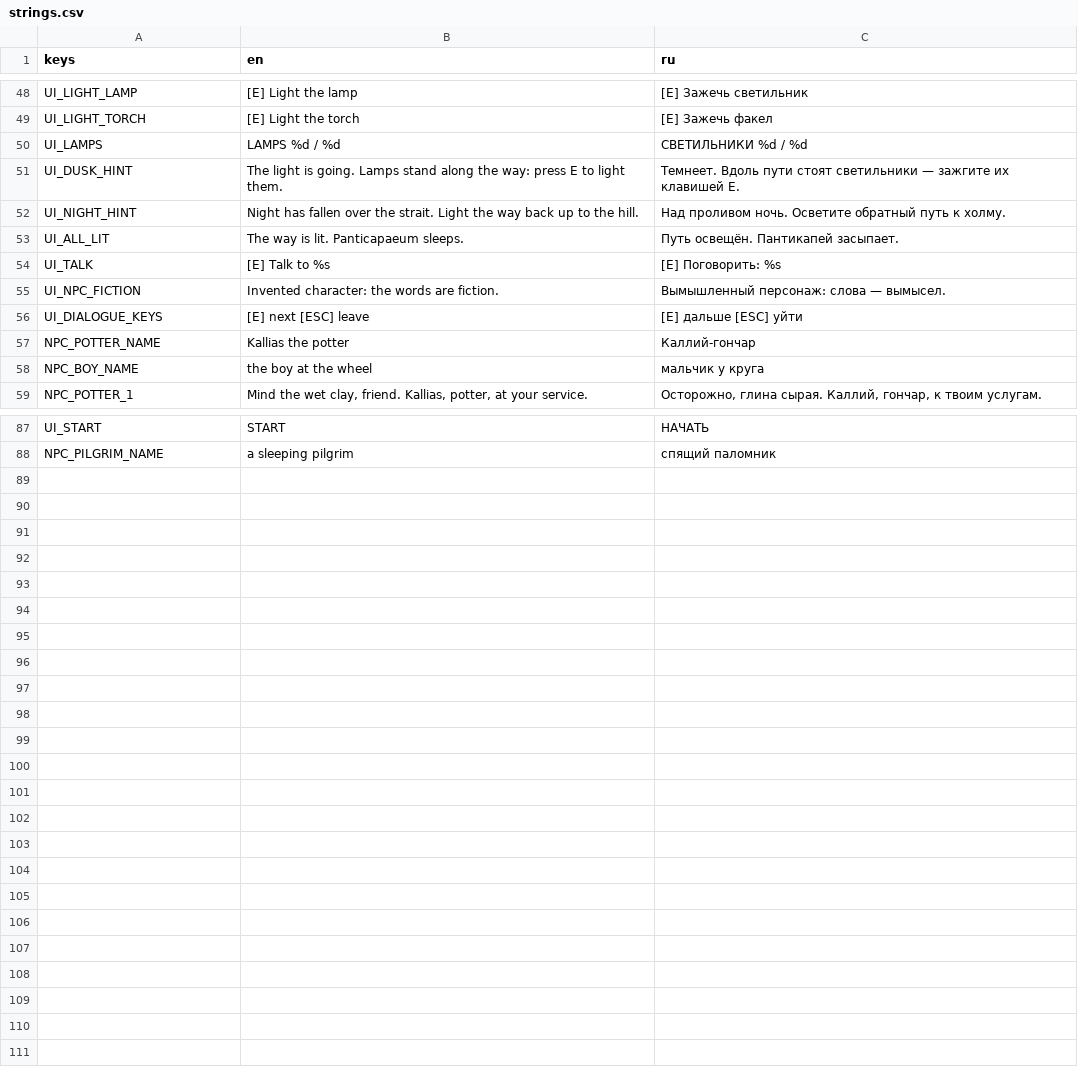
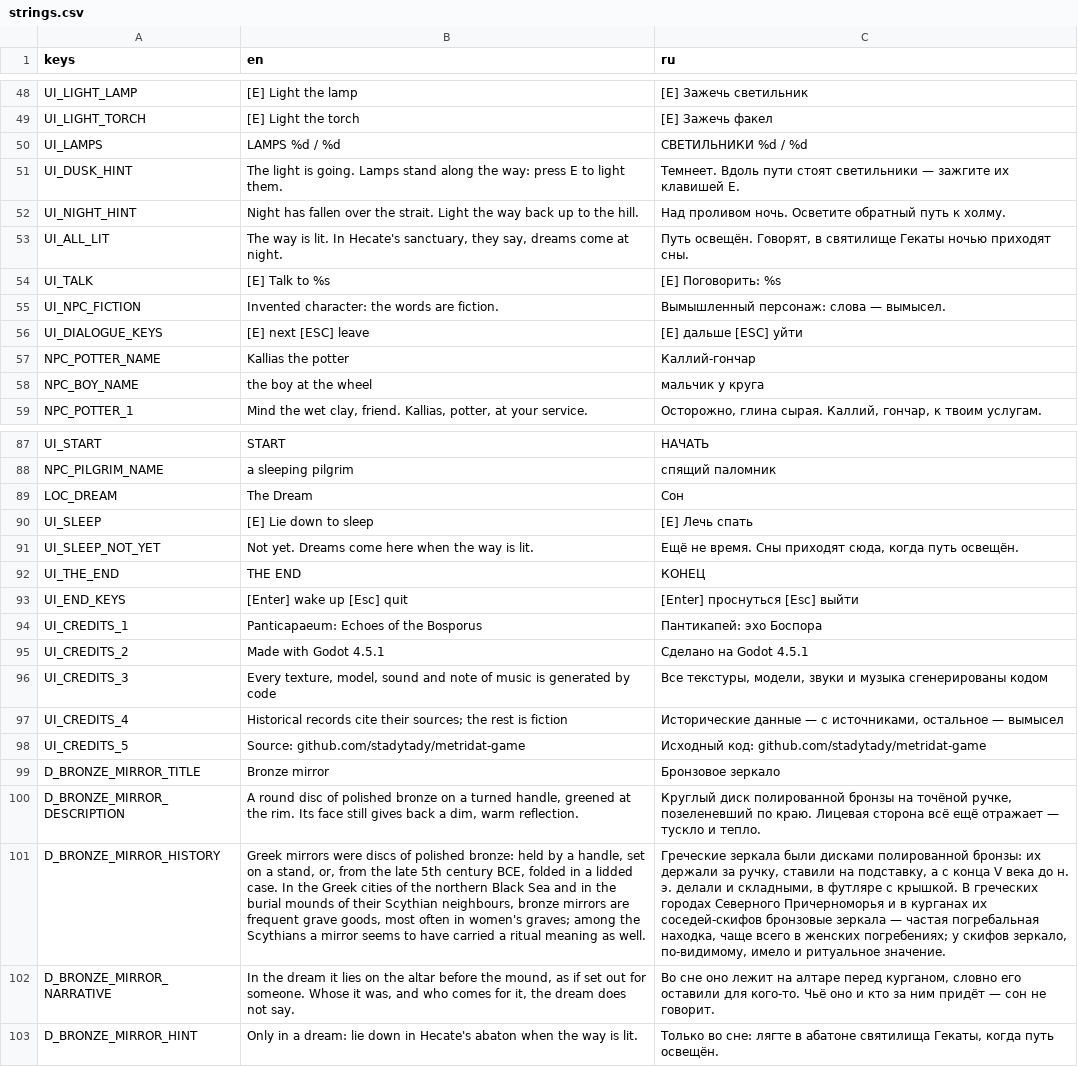
Before and after one commit to stadytady/metridat-game, a CSV file: data/i18n/strings.csv, drawn as a sheet; only a part is shown, gaps mark what is left out; the diff names each change by its address in the sheet, - before the commit and + after, or states it on an @@ line.

```diff
--- a/data/i18n/strings.csv
+++ b/data/i18n/strings.csv
-B53 (en): …is lit. Panticapaeum sleeps.
+B53 (en): …is lit. In Hecate's sanctuary, they say, dreams come at night.
-C53 (ru): Путь освещён. Пантикапей засыпает.
+C53 (ru): Путь освещён. Говорят, в святилище Гекаты ночью приходят сны.
+row 89: LOC_DREAM | The Dream | Сон
+row 90: UI_SLEEP | [E] Lie down to sleep | [E] Лечь спать
+row 91: UI_SLEEP_NOT_YET | Not yet. Dreams come here when the way is lit. | Ещё не время. Сны приходят сюда, когда путь освещён.
+row 92: UI_THE_END | THE END | КОНЕЦ
+row 93: UI_END_KEYS | [Enter] wake up [Esc] quit | [Enter] проснуться [Esc] выйти
+row 94: UI_CREDITS_1 | Panticapaeum: Echoes of the Bosporus | Пантикапей: эхо Боспора
+row 95: UI_CREDITS_2 | Made with Godot 4.5.1 | Сделано на Godot 4.5.1
+row 96: UI_CREDITS_3 | Every texture, model, sound and note of music is generated by code | Все текстуры, модели, звуки и музыка сгенерированы кодом
+row 97: UI_CREDITS_4 | Historical records cite their sources; the rest is fiction | Исторические данные — с источниками, остальное — вымысел
+row 98: UI_CREDITS_5 | Source: github.com/stadytady/metridat-game | Исходный код: github.com/stadytady/metridat-game
+row 99: D_BRONZE_MIRROR_TITLE | Bronze mirror | Бронзовое зеркало
+row 100: D_BRONZE_MIRROR_DESCRIPTION | A round disc of polished bronze on a turned handle, greened at the rim. Its face still gives back a dim, warm reflection. | Круглый диск полированной бронзы на точёной ручке, позеленевший по краю. Лицевая сторона всё ещё отражает — тускло и тепло.
+row 101: D_BRONZE_MIRROR_HISTORY | Greek mirrors were discs of polished bronze: held by a handle, set on a stand, or, from the late 5th century BCE, folded in a lidded case. In the Greek cities of the northern Black Sea and in the burial mounds of their Scythian neighbours, bronze mirrors are frequent grave goods, most often in women's graves; among the Scythians a mirror seems to have carried a ritual meaning as well. | Греческие зеркала были дисками полированной бронзы: их держали за ручку, ставили на подставку, а с конца V века до н. э. делали и складными, в футляре с крышкой. В греческих городах Северного Причерноморья и в курганах их соседей-скифов бронзовые зеркала — частая погребальная находка, чаще всего в женских погребениях; у скифов зеркало, по-видимому, имело и ритуальное значение.
+row 102: D_BRONZE_MIRROR_NARRATIVE | In the dream it lies on the altar before the mound, as if set out for someone. Whose it was, and who comes for it, the dream does not say. | Во сне оно лежит на алтаре перед курганом, словно его оставили для кого-то. Чьё оно и кто за ним придёт — сон не говорит.
+row 103: D_BRONZE_MIRROR_HINT | Only in a dream: lie down in Hecate's abaton when the way is lit. | Только во сне: лягте в абатоне святилища Гекаты, когда путь освещён.
```
Also changed, not shown: 26 other files.
